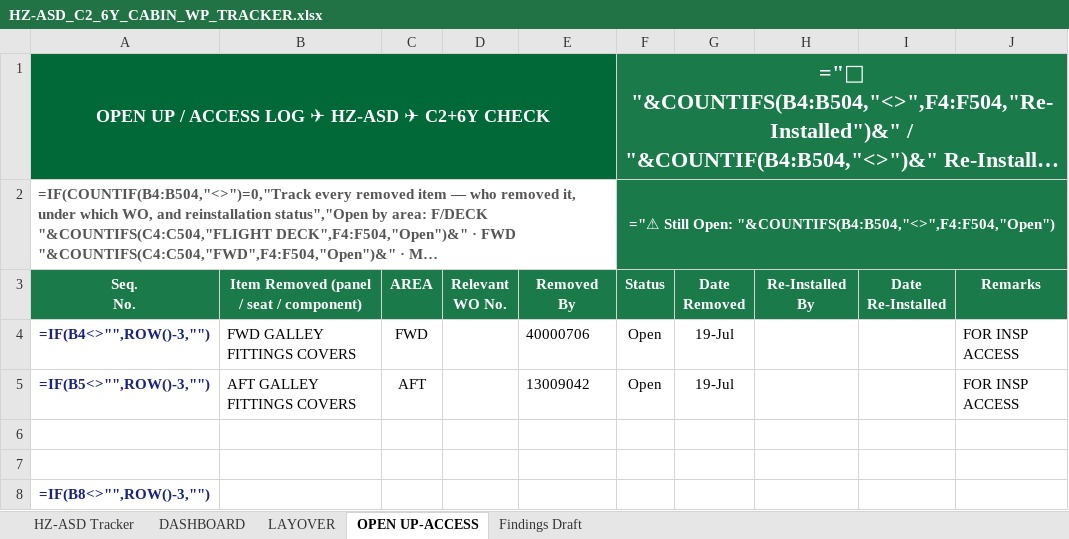
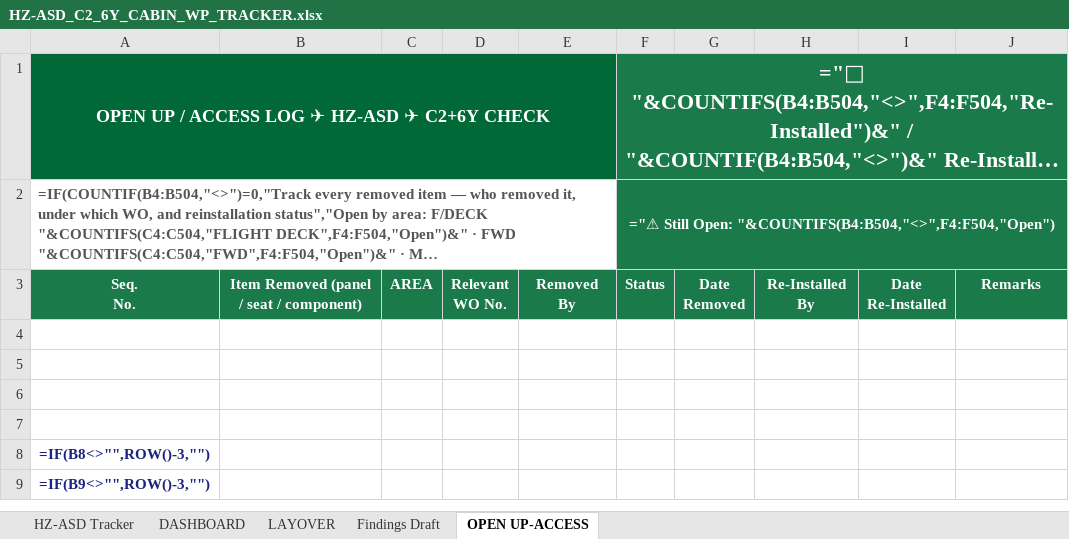
Before and after one commit to Aviproject-bit/avisuite, an Excel workbook: uploads/outbox/HZ-ASD_C2_6Y_CABIN_WP_TRACKER.xlsx, sheet OPEN UP-ACCESS, drawn as a sheet; only a part is shown; the shorter side is filled out with more unchanged rows; long unchanged cells end in …; values as stored, in another font and other column widths than the file's, no borders; formulas without a stored value are shown as written; conditional formats not drawn; the diff names each change by its address in the sheet, - before the commit and + after, or states it on an @@ line.

Commit message:
Feedback batch applied on Ahmed's true working copy (372 cards, 13 ACCESS migrated)

```diff
--- a/uploads/outbox/HZ-ASD_C2_6Y_CABIN_WP_TRACKER.xlsx (sheet OPEN UP-ACCESS)
+++ b/uploads/outbox/HZ-ASD_C2_6Y_CABIN_WP_TRACKER.xlsx (sheet OPEN UP-ACCESS)
@@ sheet tab order changed: HZ-ASD Tracker | DASHBOARD | LAYOVER | Findings Draft | OPEN UP-ACCESS @@
-row 4: =IF(B4<>"",ROW()-3,"") | FWD GALLEY FITTINGS COVERS | FWD |  | 40000706 | Open | 19-Jul |  |  | FOR INSP ACCESS
+row 4: (empty)
-row 5: =IF(B5<>"",ROW()-3,"") | AFT GALLEY FITTINGS COVERS | AFT |  | 13009042 | Open | 19-Jul |  |  | FOR INSP ACCESS
+row 5: (empty)
```
Also changed, not shown: sheet Findings Draft, sheet HZ-ASD Tracker, sheet DASHBOARD, sheet LAYOVER.
